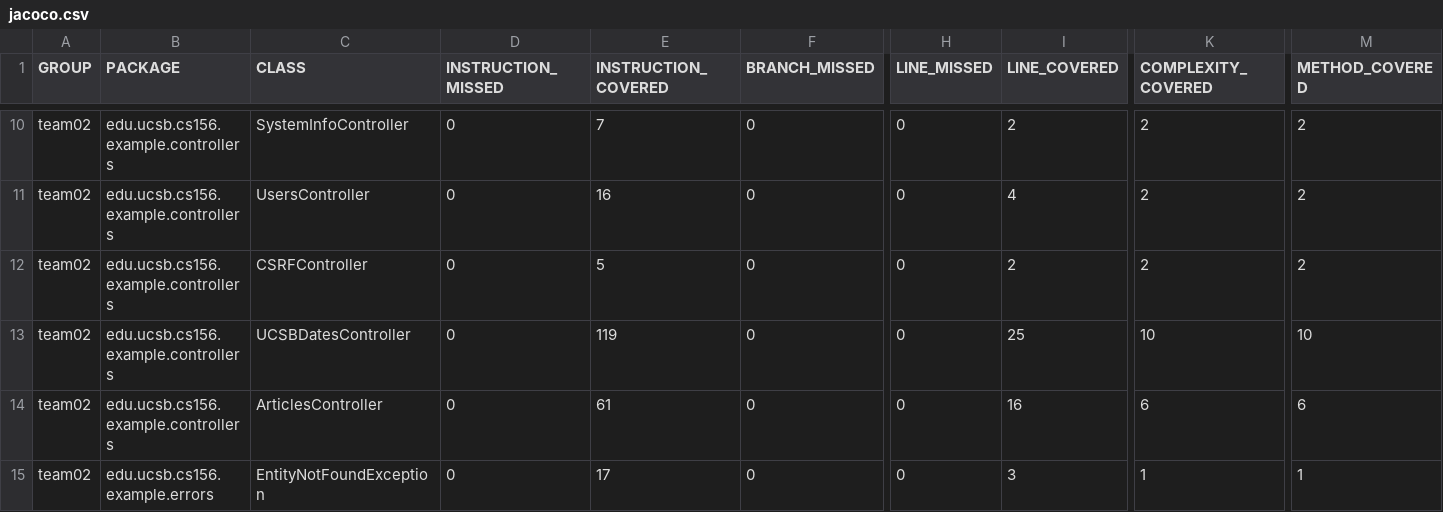
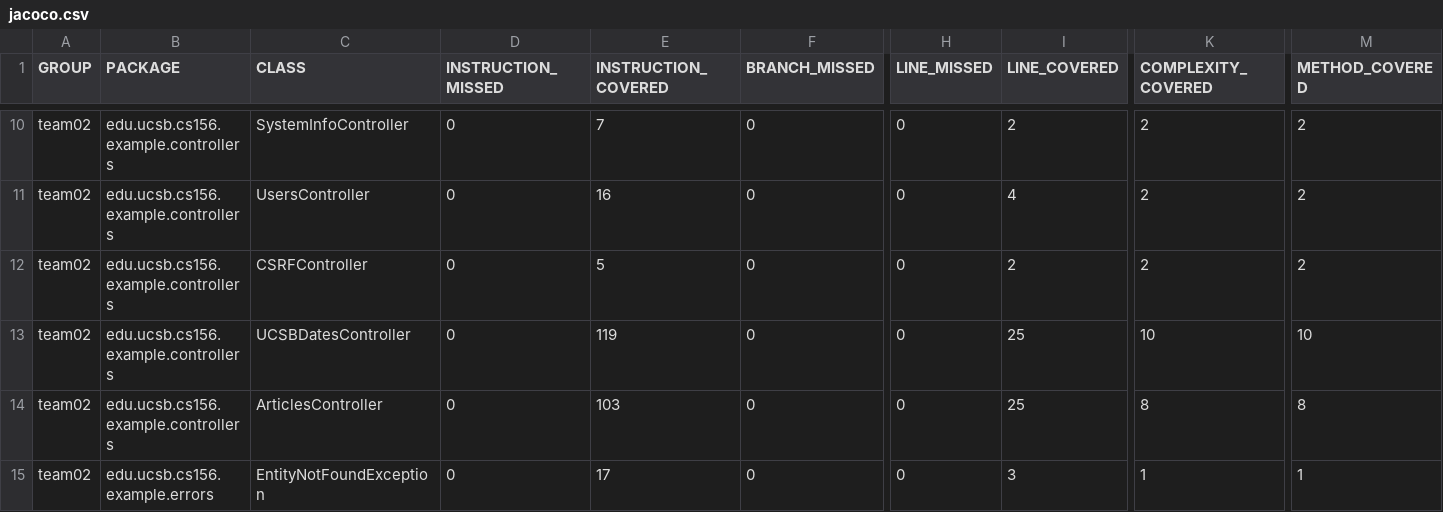
Before and after one commit to ucsb-cs156-w24/team02-w24-7pm-4, a CSV file: jacoco/jacoco.csv, drawn as a sheet; only a part is shown, gaps mark what is left out; the diff names each change by its address in the sheet, - before the commit and + after, or states it on an @@ line.

```diff
--- a/jacoco/jacoco.csv
+++ b/jacoco/jacoco.csv
-E14 (INSTRUCTION_COVERED): 61
+E14 (INSTRUCTION_COVERED): 103
-I14 (LINE_COVERED): 16
+I14 (LINE_COVERED): 25
-K14 (COMPLEXITY_COVERED): 6
+K14 (COMPLEXITY_COVERED): 8
-M14 (METHOD_COVERED): 6
+M14 (METHOD_COVERED): 8
```
Also changed, not shown: 7 other files.
